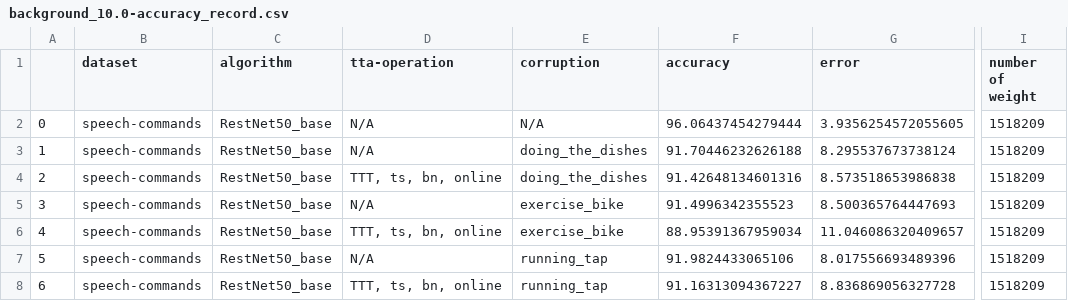
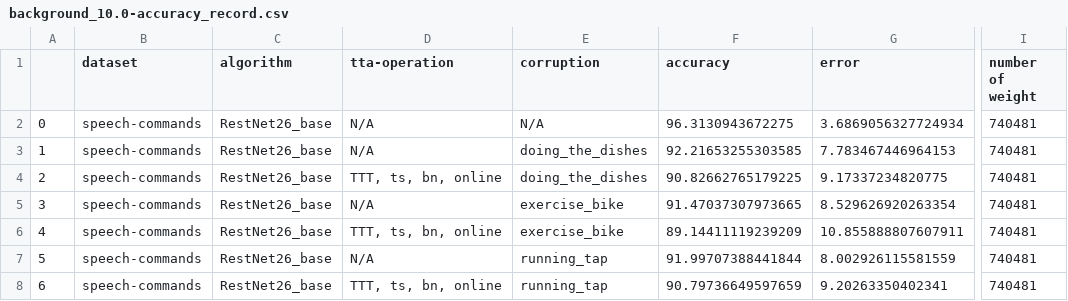
Before and after one commit to Andy-Shao/TTA-in-AC, a CSV file: result/speech-commands/ttt/time_shift_analysis/background_10.0-accuracy_record.csv, drawn as a sheet; only a part is shown, gaps mark what is left out; the diff names each change by its address in the sheet, - before the commit and + after, or states it on an @@ line.

```diff
--- a/result/speech-commands/ttt/time_shift_analysis/background_10.0-accuracy_record.csv
+++ b/result/speech-commands/ttt/time_shift_analysis/background_10.0-accuracy_record.csv
-C2:C8 (algorithm): RestNet50_base
+C2:C8 (algorithm): RestNet26_base
-F2 (accuracy): 96.06437454279444
+F2 (accuracy): 96.3130943672275
-G2 (error): 3.9356254572055605
+G2 (error): 3.6869056327724934
-I2:I8 (number of weight): 1518209
+I2:I8 (number of weight): 740481
-F3 (accuracy): 91.70446232626188
+F3 (accuracy): 92.21653255303585
-G3 (error): 8.295537673738124
+G3 (error): 7.783467446964153
-F4 (accuracy): 91.42648134601316
+F4 (accuracy): 90.82662765179225
-G4 (error): 8.573518653986838
+G4 (error): 9.17337234820775
-F5 (accuracy): 91.4996342355523
+F5 (accuracy): 91.47037307973665
-G5 (error): 8.500365764447693
+G5 (error): 8.529626920263354
-F6 (accuracy): 88.95391367959034
+F6 (accuracy): 89.14411119239209
-G6 (error): 11.046086320409657
+G6 (error): 10.855888807607911
-F7 (accuracy): 91.9824433065106
+F7 (accuracy): 91.99707388441844
-G7 (error): 8.017556693489396
+G7 (error): 8.002926115581559
-F8 (accuracy): 91.16313094367227
+F8 (accuracy): 90.79736649597659
-G8 (error): 8.836869056327728
+G8 (error): 9.20263350402341
```
Also changed, not shown: result/speech-commands/ttt/time_shift_analysis/background_3.0-accuracy_record.csv, result/speech-commands/ttt/time_shift_analysis/gaussian_noise_0.005-accuracy_record.csv, 6 other files.
